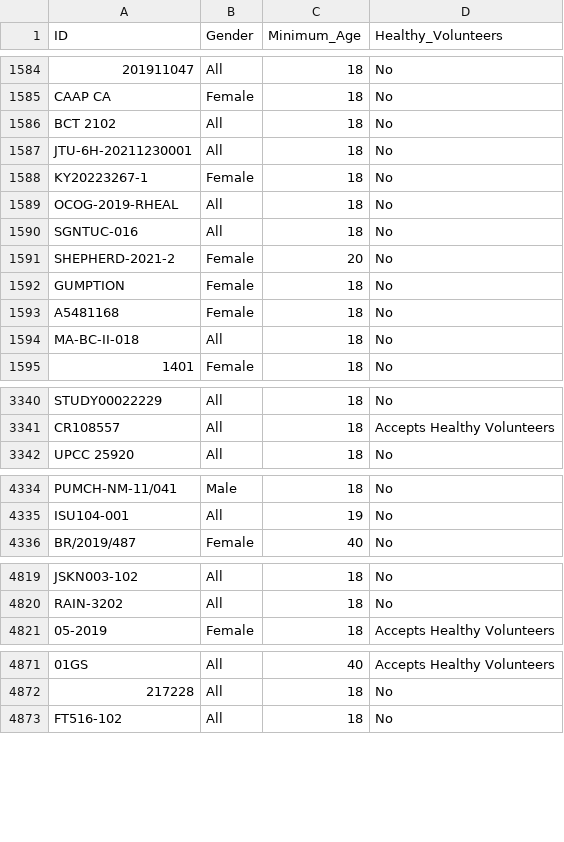
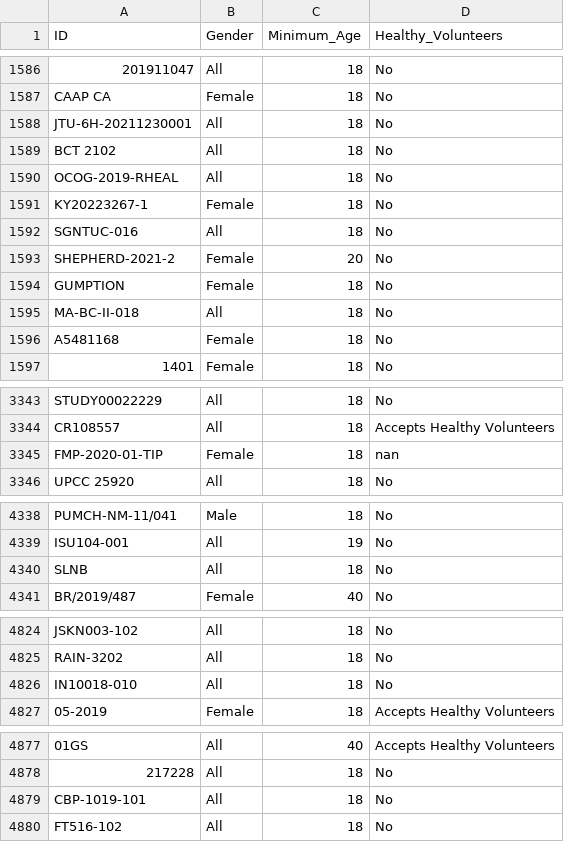
Before and after one commit to AnneLonero/Clinical_Trials_Research_Project, a CSV file: Tables/participant_df.csv, drawn as a sheet; only a part is shown, gaps mark what is left out; the diff covers the shown part only; the diff names each change by its address in the sheet, - before the commit and + after, or states it on an @@ line.

```diff
--- a/Tables/participant_df.csv
+++ b/Tables/participant_df.csv
@@ row 1586 moved to row 1589: BCT 2102 @@
@@ row 1588 moved to row 1591: KY20223267-1 @@
@@ row 1593 moved to row 1596: A5481168 @@
+row 3345: FMP-2020-01-TIP | Female | 18 | nan
+row 4340: SLNB | All | 18 | No
+row 4826: IN10018-010 | All | 18 | No
+row 4879: CBP-1019-101 | All | 18 | No
```
Also changed, not shown: 4 added rows, 1 removed row and 77 moved rows elsewhere in this file, Tables/study_details_df.csv, Tables/study_method_df.csv, 4 other files.
